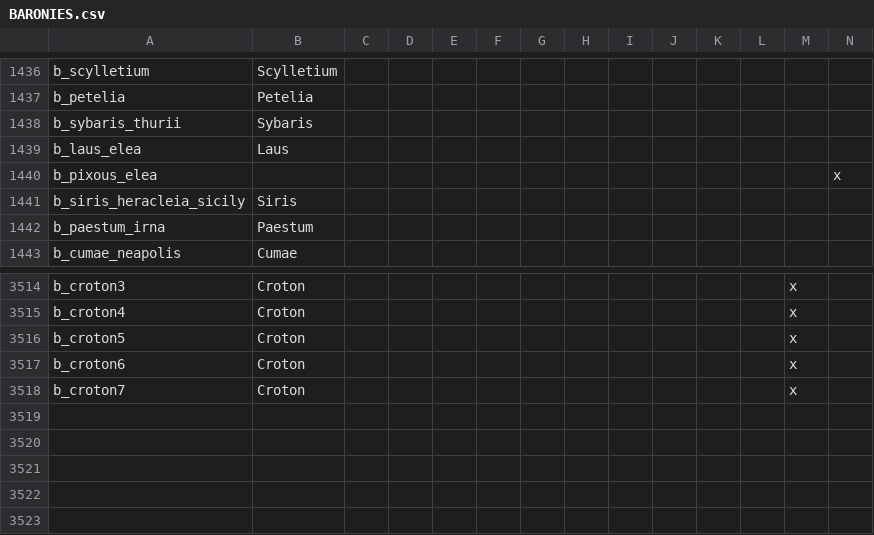
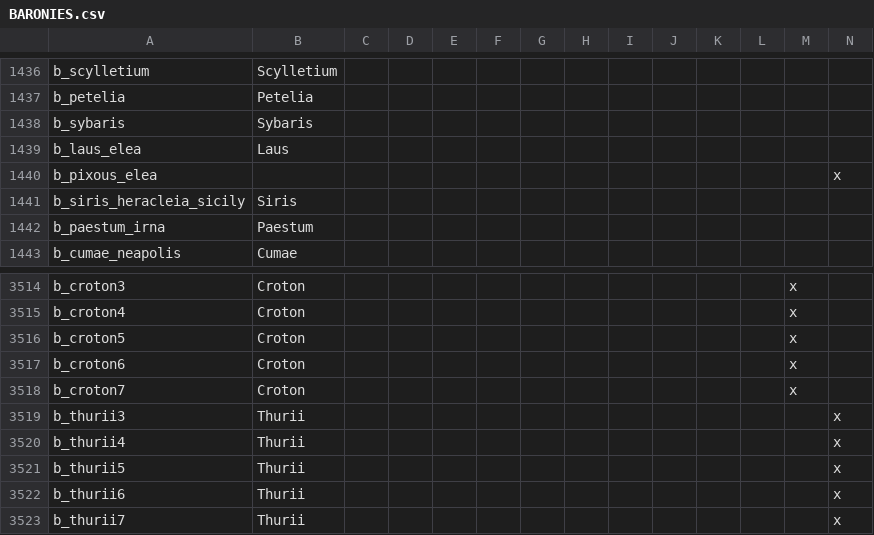
Before and after one commit to swf541/Iron-Age-Terrarum-Antiqua, a CSV file: Iron Age Terrarum Antiqua/localisation/BARONIES.csv, drawn as a sheet; only a part is shown, gaps mark what is left out; rows hold the shown columns only; the diff names each change by its address in the sheet, - before the commit and + after, or states it on an @@ line.

```diff
--- a/Iron Age Terrarum Antiqua/localisation/BARONIES.csv
+++ b/Iron Age Terrarum Antiqua/localisation/BARONIES.csv
-A1438: b_sybaris_thurii
+A1438: b_sybaris
+row 3519: b_thurii3 | Thurii |  |  |  |  |  |  |  |  |  |  |  | x
+row 3520: b_thurii4 | Thurii |  |  |  |  |  |  |  |  |  |  |  | x
+row 3521: b_thurii5 | Thurii |  |  |  |  |  |  |  |  |  |  |  | x
+row 3522: b_thurii6 | Thurii |  |  |  |  |  |  |  |  |  |  |  | x
+row 3523: b_thurii7 | Thurii |  |  |  |  |  |  |  |  |  |  |  | x
```
Also changed, not shown: 6 other files.
